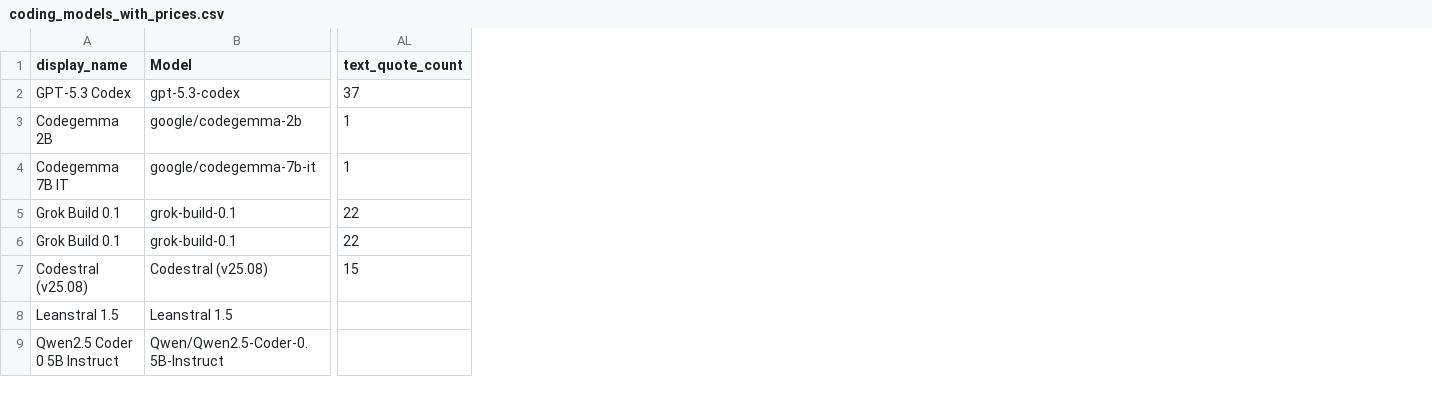
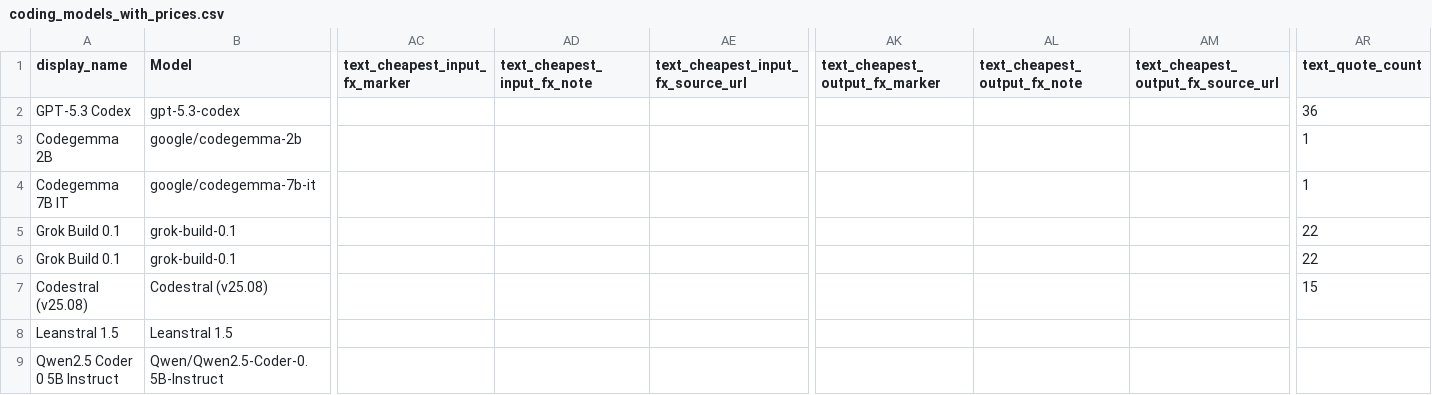
Before and after one commit to Yingshu-Li/llm-price-tracker, a CSV file: out/coding_models_with_prices.csv, drawn as a sheet; only a part is shown, gaps mark what is left out; addresses are those after the commit; the diff covers the shown part only; the diff names each change by its address in the sheet, - before the commit and + after, or states it on an @@ line.

```diff
--- a/out/coding_models_with_prices.csv
+++ b/out/coding_models_with_prices.csv
+column AC (text_cheapest_input_fx_marker), empty
+column AD (text_cheapest_input_fx_note), empty
+column AE, row 1: text_cheapest_input_fx_source_url
+column AK (text_cheapest_output_fx_marker), empty
+column AL (text_cheapest_output_fx_note), empty
+column AM, row 1: text_cheapest_output_fx_source_url
-AR2 (text_quote_count): 37
+AR2 (text_quote_count): 36
```
Also changed, not shown: 14 edited cells elsewhere in this file, out/embedding_models_with_prices.csv, out/models_with_prices.csv, 2 other files.
